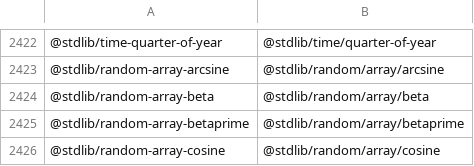
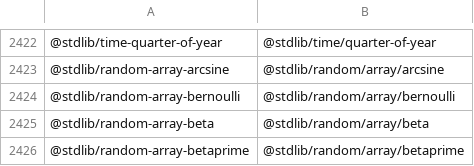
Before and after one commit to stdlib-js/namespace-standalone2pkg, a CSV file: data/data.csv, drawn as a sheet; only a part is shown, gaps mark what is left out; the shorter side is filled out with more unchanged rows.

```diff
--- a/data/data.csv
+++ b/data/data.csv
@@ -2423,2 +2423,3 @@
 "@stdlib/random-array-arcsine","@stdlib/random/array/arcsine"
+"@stdlib/random-array-bernoulli","@stdlib/random/array/bernoulli"
 "@stdlib/random-array-beta","@stdlib/random/array/beta"
```
Also changed, not shown: 3 other files.
